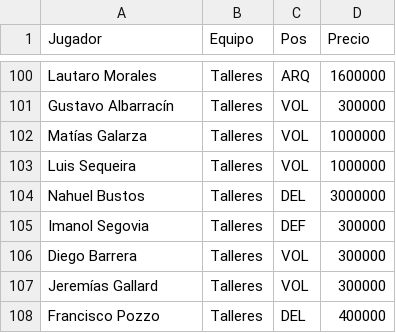
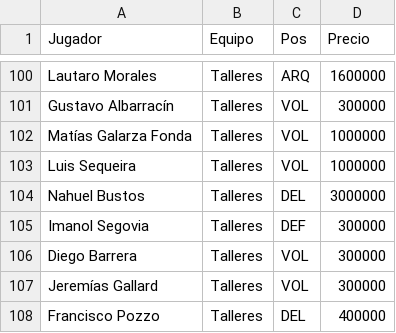
Before and after one commit to nazarenomm/Gran-DATA, a CSV file: modelo_puntajes/data/jugadores.csv, drawn as a sheet; only a part is shown, gaps mark what is left out.

```diff
--- a/modelo_puntajes/data/jugadores.csv
+++ b/modelo_puntajes/data/jugadores.csv
@@ -101,3 +101,3 @@ Lautaro Morales,Talleres,ARQ,1600000
 Gustavo Albarracín,Talleres,VOL,300000
-Matías Galarza,Talleres,VOL,1000000
+Matías Galarza Fonda,Talleres,VOL,1000000
 Luis Sequeira,Talleres,VOL,1000000
```
Also changed, not shown: 7 other files.
